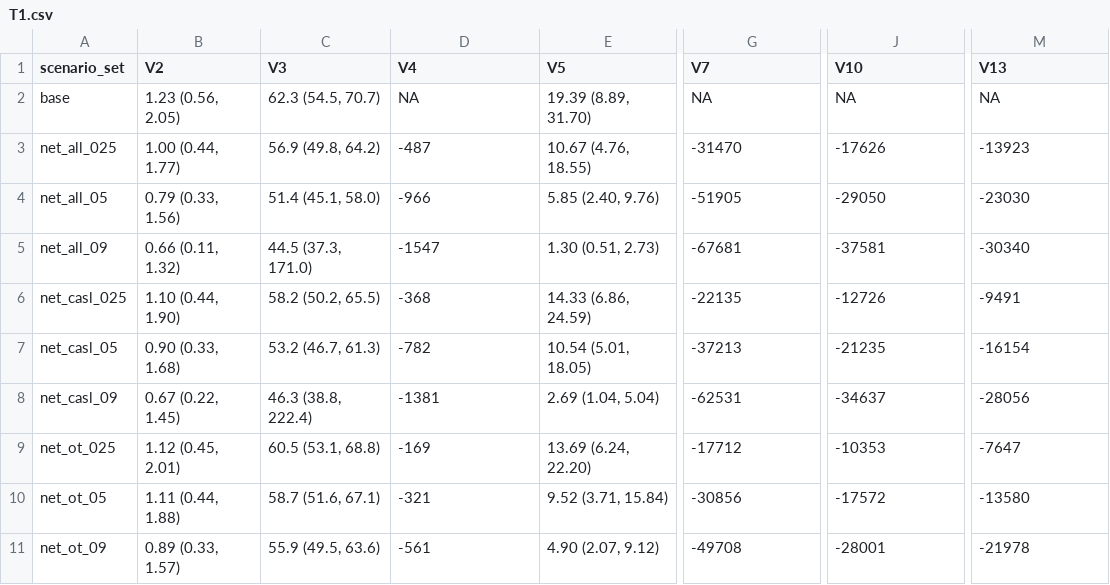
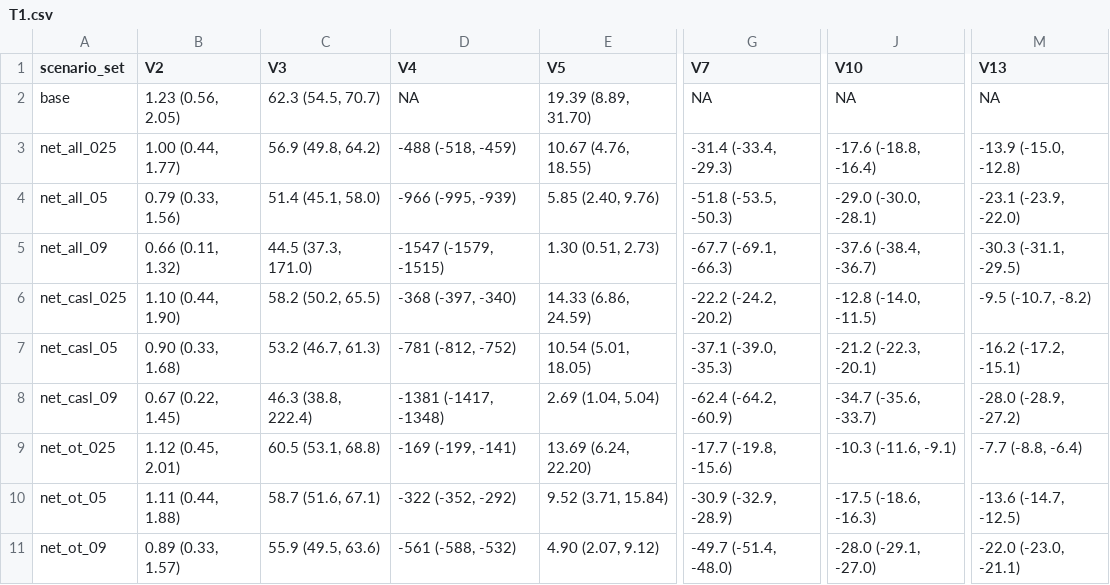
Before and after one commit to EpiModel/SexualDistancing, a CSV file: analysis/T1.csv, drawn as a sheet; only a part is shown, gaps mark what is left out; the diff names each change by its address in the sheet, - before the commit and + after, or states it on an @@ line.

```diff
--- a/analysis/T1.csv
+++ b/analysis/T1.csv
-D3 (V4): -487
+D3 (V4): -488 (-518, -459)
-G3 (V7): -31470
+G3 (V7): -31.4 (-33.4, -29.3)
-J3 (V10): -17626
+J3 (V10): -17.6 (-18.8, -16.4)
-M3 (V13): -13923
+M3 (V13): -13.9 (-15.0, -12.8)
-D4 (V4): -966
+D4 (V4): -966 (-995, -939)
-G4 (V7): -51905
+G4 (V7): -51.8 (-53.5, -50.3)
-J4 (V10): -29050
+J4 (V10): -29.0 (-30.0, -28.1)
-M4 (V13): -23030
+M4 (V13): -23.1 (-23.9, -22.0)
-D5 (V4): -1547
+D5 (V4): -1547 (-1579, -1515)
-G5 (V7): -67681
+G5 (V7): -67.7 (-69.1, -66.3)
-J5 (V10): -37581
+J5 (V10): -37.6 (-38.4, -36.7)
-M5 (V13): -30340
+M5 (V13): -30.3 (-31.1, -29.5)
-D6 (V4): -368
+D6 (V4): -368 (-397, -340)
-G6 (V7): -22135
+G6 (V7): -22.2 (-24.2, -20.2)
-J6 (V10): -12726
+J6 (V10): -12.8 (-14.0, -11.5)
-M6 (V13): -9491
+M6 (V13): -9.5 (-10.7, -8.2)
-D7 (V4): -782
+D7 (V4): -781 (-812, -752)
-G7 (V7): -37213
+G7 (V7): -37.1 (-39.0, -35.3)
-J7 (V10): -21235
+J7 (V10): -21.2 (-22.3, -20.1)
-M7 (V13): -16154
+M7 (V13): -16.2 (-17.2, -15.1)
-D8 (V4): -1381
+D8 (V4): -1381 (-1417, -1348)
-G8 (V7): -62531
+G8 (V7): -62.4 (-64.2, -60.9)
-J8 (V10): -34637
+J8 (V10): -34.7 (-35.6, -33.7)
-M8 (V13): -28056
+M8 (V13): -28.0 (-28.9, -27.2)
-D9 (V4): -169
+D9 (V4): -169 (-199, -141)
-G9 (V7): -17712
+G9 (V7): -17.7 (-19.8, -15.6)
-J9 (V10): -10353
+J9 (V10): -10.3 (-11.6, -9.1)
-M9 (V13): -7647
+M9 (V13): -7.7 (-8.8, -6.4)
-D10 (V4): -321
+D10 (V4): -322 (-352, -292)
-G10 (V7): -30856
+G10 (V7): -30.9 (-32.9, -28.9)
-J10 (V10): -17572
+J10 (V10): -17.5 (-18.6, -16.3)
-M10 (V13): -13580
+M10 (V13): -13.6 (-14.7, -12.5)
-D11 (V4): -561
+D11 (V4): -561 (-588, -532)
-G11 (V7): -49708
+G11 (V7): -49.7 (-51.4, -48.0)
-J11 (V10): -28001
+J11 (V10): -28.0 (-29.1, -27.0)
-M11 (V13): -21978
+M11 (V13): -22.0 (-23.0, -21.1)
```
Also changed, not shown: analysis/T2.csv, analysis/T3.csv, 1 other file.
